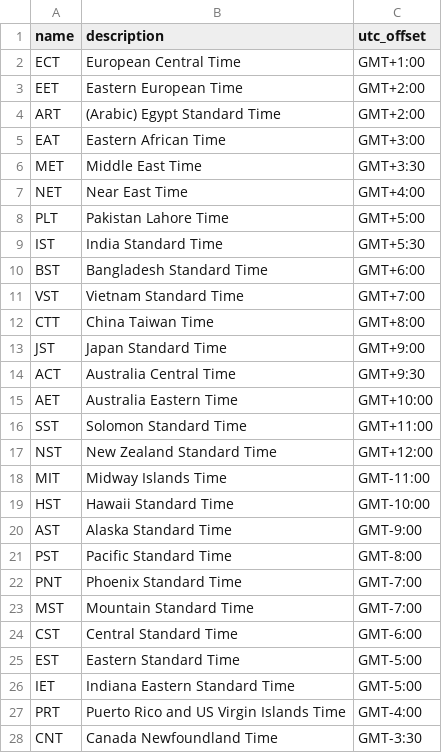
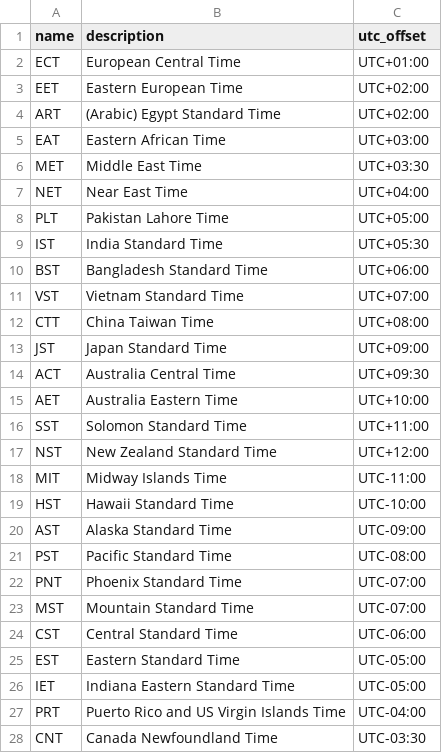
Before and after one commit to mimaxwell/time_zone, a CSV file: time_project/time_app/timezone.csv, drawn as a sheet; only a part is shown; the diff covers the shown part only.

```diff
--- a/time_project/time_app/timezone.csv
+++ b/time_project/time_app/timezone.csv
@@ -1,28 +1,28 @@
 name,description,utc_offset
-ECT,European Central Time,GMT+1:00
-EET,Eastern European Time,GMT+2:00
-ART,(Arabic) Egypt Standard Time,GMT+2:00
-EAT,Eastern African Time,GMT+3:00
-MET,Middle East Time,GMT+3:30
-NET,Near East Time,GMT+4:00
-PLT,Pakistan Lahore Time,GMT+5:00
-IST,India Standard Time,GMT+5:30
-BST,Bangladesh Standard Time,GMT+6:00
-VST,Vietnam Standard Time,GMT+7:00
-CTT,China Taiwan Time,GMT+8:00
-JST,Japan Standard Time,GMT+9:00
-ACT,Australia Central Time,GMT+9:30
-AET,Australia Eastern Time,GMT+10:00
-SST,Solomon Standard Time,GMT+11:00
-NST,New Zealand Standard Time,GMT+12:00
-MIT,Midway Islands Time,GMT-11:00
-HST,Hawaii Standard Time,GMT-10:00
-AST,Alaska Standard Time,GMT-9:00
-PST,Pacific Standard Time,GMT-8:00
-PNT,Phoenix Standard Time,GMT-7:00
-MST,Mountain Standard Time,GMT-7:00
-CST,Central Standard Time,GMT-6:00
-EST,Eastern Standard Time,GMT-5:00
-IET,Indiana Eastern Standard Time,GMT-5:00
-PRT,Puerto Rico and US Virgin Islands Time,GMT-4:00
-CNT,Canada Newfoundland Time,GMT-3:30
+ECT,European Central Time,UTC+01:00
+EET,Eastern European Time,UTC+02:00
+ART,(Arabic) Egypt Standard Time,UTC+02:00
+EAT,Eastern African Time,UTC+03:00
+MET,Middle East Time,UTC+03:30
+NET,Near East Time,UTC+04:00
+PLT,Pakistan Lahore Time,UTC+05:00
+IST,India Standard Time,UTC+05:30
+BST,Bangladesh Standard Time,UTC+06:00
+VST,Vietnam Standard Time,UTC+07:00
+CTT,China Taiwan Time,UTC+08:00
+JST,Japan Standard Time,UTC+09:00
+ACT,Australia Central Time,UTC+09:30
+AET,Australia Eastern Time,UTC+10:00
+SST,Solomon Standard Time,UTC+11:00
+NST,New Zealand Standard Time,UTC+12:00
+MIT,Midway Islands Time,UTC-11:00
+HST,Hawaii Standard Time,UTC-10:00
+AST,Alaska Standard Time,UTC-09:00
+PST,Pacific Standard Time,UTC-08:00
+PNT,Phoenix Standard Time,UTC-07:00
+MST,Mountain Standard Time,UTC-07:00
+CST,Central Standard Time,UTC-06:00
+EST,Eastern Standard Time,UTC-05:00
+IET,Indiana Eastern Standard Time,UTC-05:00
+PRT,Puerto Rico and US Virgin Islands Time,UTC-04:00
+CNT,Canada Newfoundland Time,UTC-03:30
```
Also changed, not shown: 3 edited cells elsewhere in this file, 6 other files.
